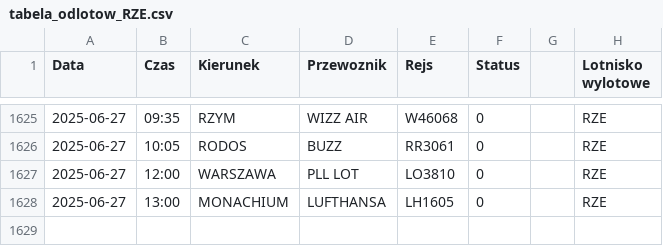
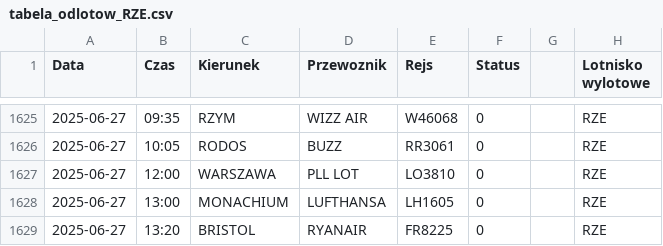
Before and after one commit to dariazielinska/departures-scraper, a CSV file: scraper/scraper_output/tabela_odlotow_RZE.csv, drawn as a sheet; only a part is shown, gaps mark what is left out.

```diff
--- a/scraper/scraper_output/tabela_odlotow_RZE.csv
+++ b/scraper/scraper_output/tabela_odlotow_RZE.csv
@@ -1628 +1628,2 @@ Data;Czas;Kierunek;Przewoznik;Rejs;Status;;Lotnisko wylotowe
 2025-06-27;13:00;MONACHIUM;LUFTHANSA;LH1605;0;;"RZE"
+2025-06-27;13:20;BRISTOL;RYANAIR;FR8225;0;;"RZE"
```
Also changed, not shown: scraper/scraper_output/tabela_odlotow_GDN.csv, scraper/scraper_output/tabela_odlotow_KTW.csv, 1 other file.
